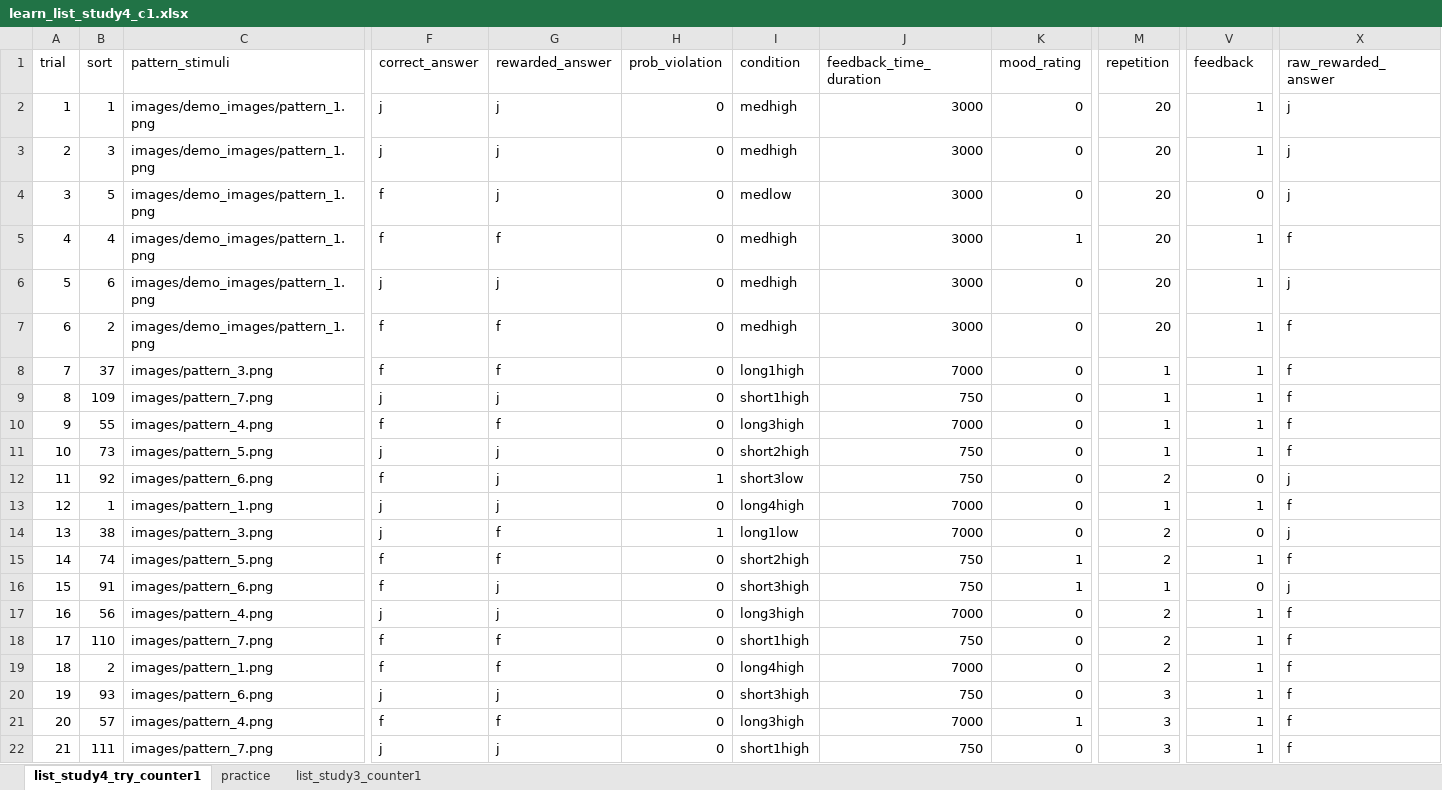
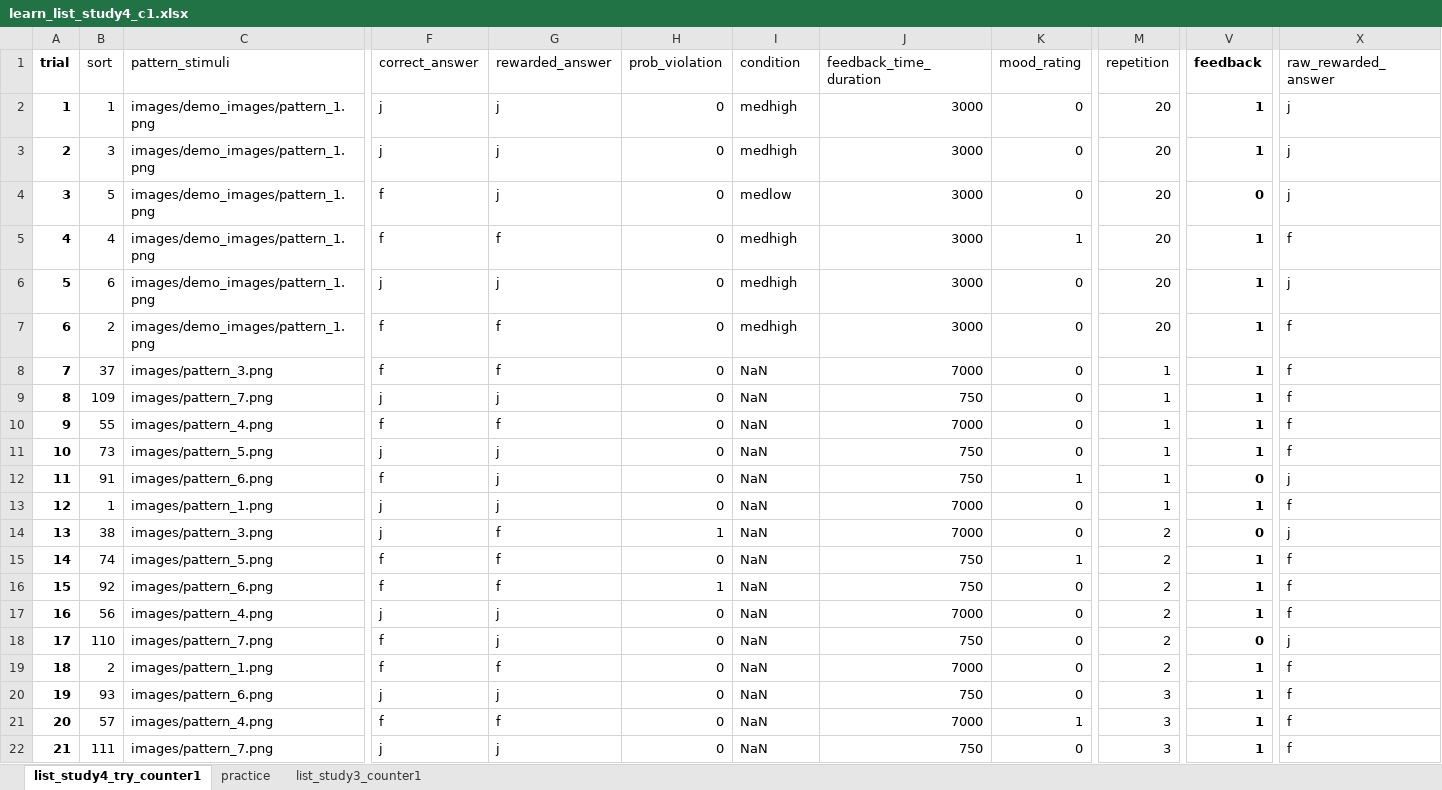
Before and after one commit to OzkanAysegul/feedback-delay-4, an Excel workbook: lists/learn_list_study4_c1.xlsx, sheet list_study4_try_counter1, drawn as a sheet; only a part is shown, gaps mark what is left out; values as stored, in another font and other column widths than the file's, no borders; the diff covers the shown part only; the diff names each change by its address in the sheet, - before the commit and + after, or states it on an @@ line.

```diff
--- a/lists/learn_list_study4_c1.xlsx (sheet list_study4_try_counter1)
+++ b/lists/learn_list_study4_c1.xlsx (sheet list_study4_try_counter1)
-A1:A22 bold: off
+A1:A22 bold: on
-V1:V22 bold: off
+V1:V22 bold: on
-I8 (condition): long1high
+I8 (condition): NaN
-I9 (condition): short1high
+I9 (condition): NaN
-I10 (condition): long3high
+I10 (condition): NaN
-I11 (condition): short2high
+I11 (condition): NaN
-B12 (sort): 92
+B12 (sort): 91
-H12 (prob_violation): 1
+H12 (prob_violation): 0
-I12 (condition): short3low
+I12 (condition): NaN
-K12 (mood_rating): 0
+K12 (mood_rating): 1
-M12 (repetition): 2
+M12 (repetition): 1
-I13 (condition): long4high
+I13 (condition): NaN
-I14 (condition): long1low
+I14 (condition): NaN
-I15 (condition): short2high
+I15 (condition): NaN
-B16 (sort): 91
+B16 (sort): 92
-G16 (rewarded_answer): j
+G16 (rewarded_answer): f
-H16 (prob_violation): 0
+H16 (prob_violation): 1
-I16 (condition): short3high
+I16 (condition): NaN
-K16 (mood_rating): 1
+K16 (mood_rating): 0
-M16 (repetition): 1
+M16 (repetition): 2
-V16 (feedback): 0
+V16 (feedback): 1
-X16 (raw_rewarded_answer): j
+X16 (raw_rewarded_answer): f
-I17 (condition): long3high
+I17 (condition): NaN
-G18 (rewarded_answer): f
+G18 (rewarded_answer): j
-I18 (condition): short1high
+I18 (condition): NaN
-V18 (feedback): 1
+V18 (feedback): 0
-X18 (raw_rewarded_answer): f
+X18 (raw_rewarded_answer): j
-I19 (condition): long4high
+I19 (condition): NaN
-I20 (condition): short3high
+I20 (condition): NaN
-I21 (condition): long3high
+I21 (condition): NaN
-I22 (condition): short1high
+I22 (condition): NaN
```
Also changed, not shown: 501 edited cells and cell formats elsewhere in this sheet, lists/learn_list_study4_base.xlsx, lists/learn_list_study4_c2.xlsx, 3 other files.
